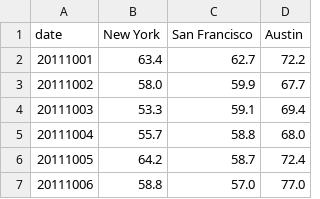
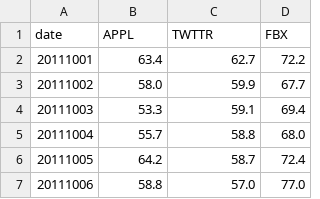
Before and after one commit to jcarver989/suave-viz, a TSV file: example-data/multi-series.tsv, drawn as a sheet; only a part is shown.

```diff
--- a/example-data/multi-series.tsv
+++ b/example-data/multi-series.tsv
@@ -1,2 +1,2 @@
-date	New York	San Francisco	Austin
+date	APPL	TWTTR	FBX
 20111001	63.4	62.7	72.2
```
Also changed, not shown: 6 other files.
